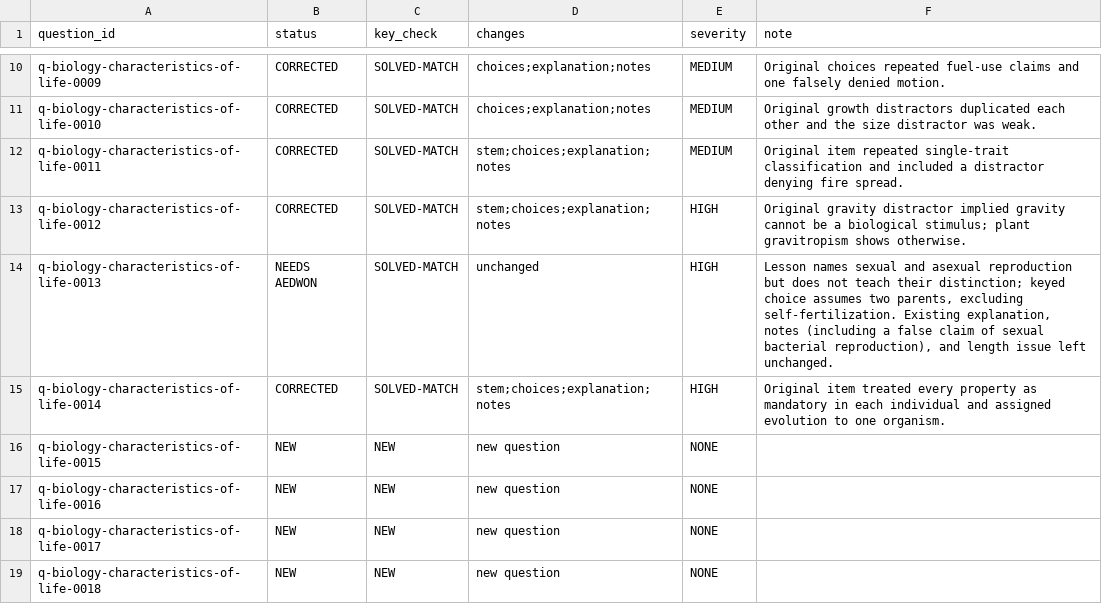
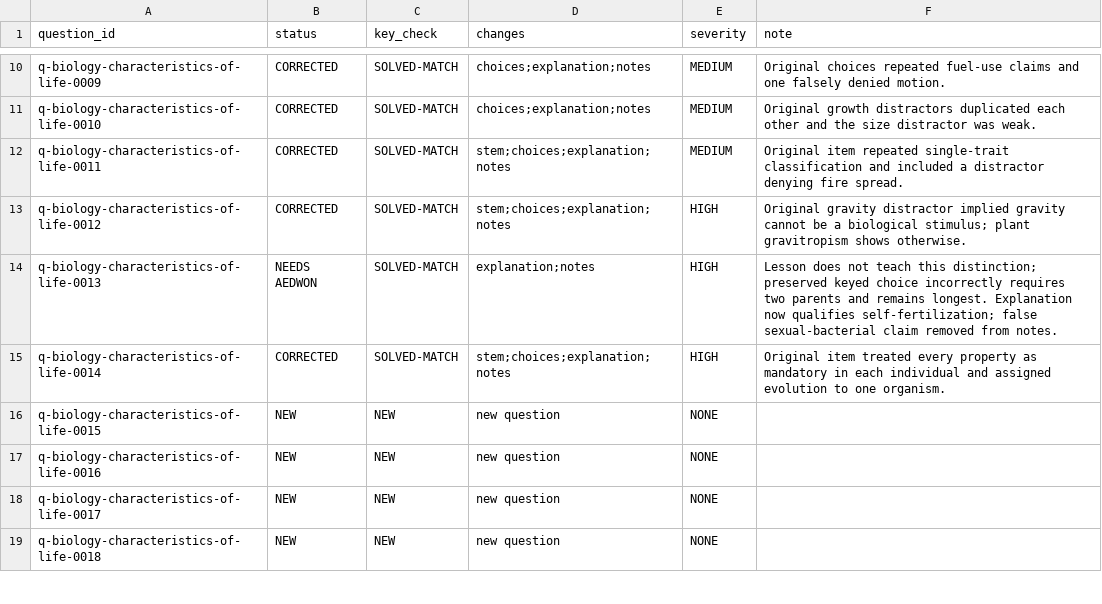
Before and after one commit to Aedwon/Pantas, a TSV file: docs/content/audit/question-qa-r2/science/biology/characteristics-of-life.tsv, drawn as a sheet; only a part is shown, gaps mark what is left out.

Commit message:
content: correct notes on flagged reproduction question

```diff
--- a/docs/content/audit/question-qa-r2/science/biology/characteristics-of-life.tsv
+++ b/docs/content/audit/question-qa-r2/science/biology/characteristics-of-life.tsv
@@ -13,3 +13,3 @@ q-biology-characteristics-of-life-0011	CORRECTED	SOLVED-MATCH	stem;choices;expla
 q-biology-characteristics-of-life-0012	CORRECTED	SOLVED-MATCH	stem;choices;explanation;notes	HIGH	Original gravity distractor implied gravity cannot be a biological stimulus; plant gravitropism shows otherwise.
-q-biology-characteristics-of-life-0013	NEEDS AEDWON	SOLVED-MATCH	unchanged	HIGH	Lesson names sexual and asexual reproduction but does not teach their distinction; keyed choice assumes two parents, excluding self-fertilization. Existing explanation, notes (including a false claim of sexual bacterial reproduction), and length issue left unchanged.
+q-biology-characteristics-of-life-0013	NEEDS AEDWON	SOLVED-MATCH	explanation;notes	HIGH	Lesson does not teach this distinction; preserved keyed choice incorrectly requires two parents and remains longest. Explanation now qualifies self-fertilization; false sexual-bacterial claim removed from notes.
 q-biology-characteristics-of-life-0014	CORRECTED	SOLVED-MATCH	stem;choices;explanation;notes	HIGH	Original item treated every property as mandatory in each individual and assigned evolution to one organism.
```
Also changed, not shown: 1 other file.
